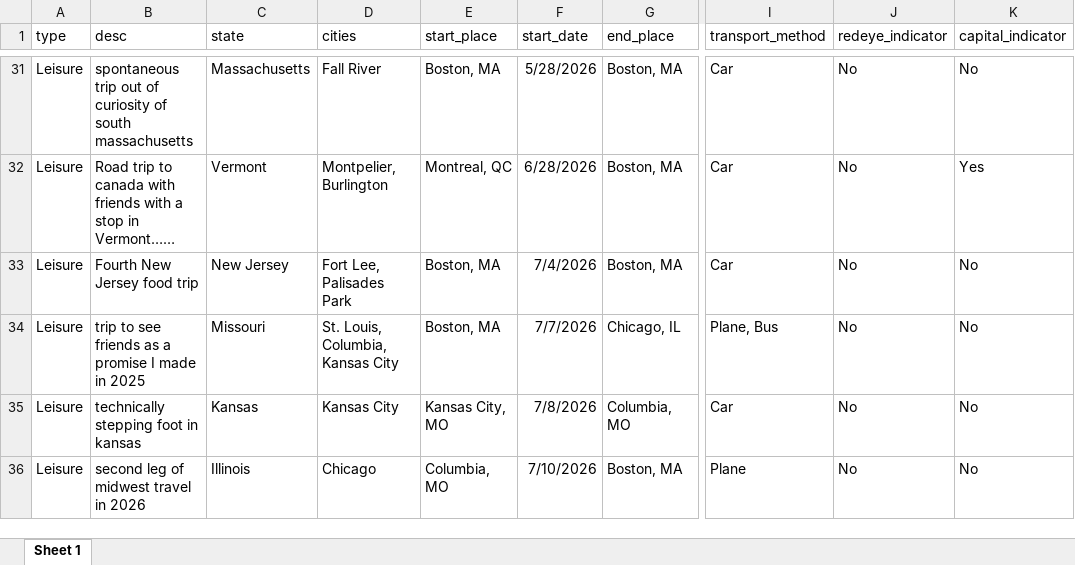
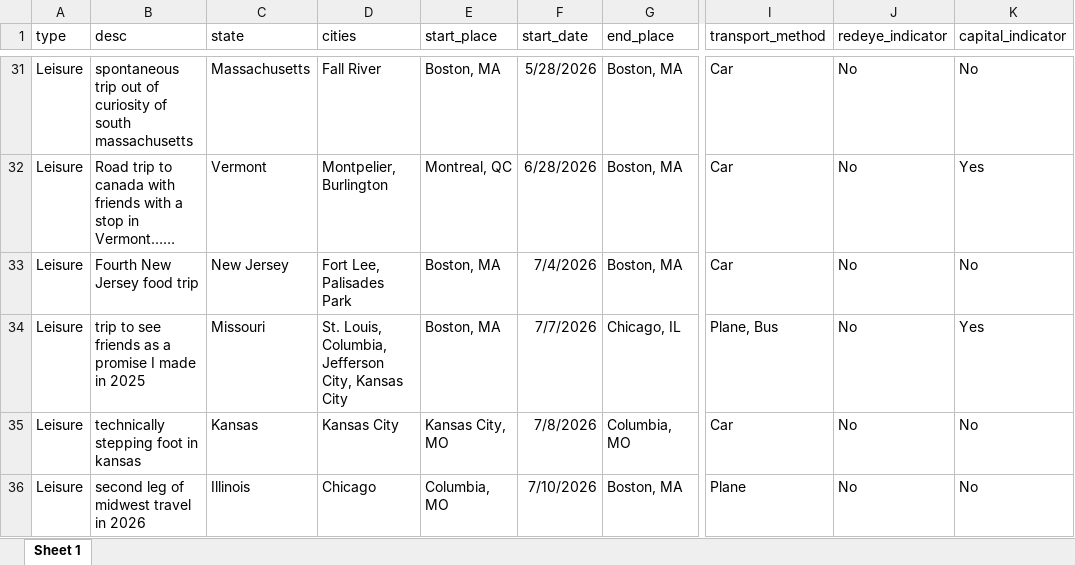
Before and after one commit to jangjdaniel/jangjdaniel.github.io, an Excel workbook: assets/america_canada_travel/trip_and_lived_data.xlsx, sheet Sheet 1, drawn as a sheet; only a part is shown, gaps mark what is left out; long unchanged cells end in …; values as stored, in another font and other column widths than the file's, no borders; the diff names each change by its address in the sheet, - before the commit and + after, or states it on an @@ line.

Commit message:
updates to travel map

```diff
--- a/assets/america_canada_travel/trip_and_lived_data.xlsx (sheet Sheet 1)
+++ b/assets/america_canada_travel/trip_and_lived_data.xlsx (sheet Sheet 1)
-D34 (cities): St. Louis, Columbia, Kansas City
+D34 (cities): St. Louis, Columbia, Jefferson City, Kansas City
-K34 (capital_indicator): No
+K34 (capital_indicator): Yes
```
Also changed, not shown: 3 other files.
